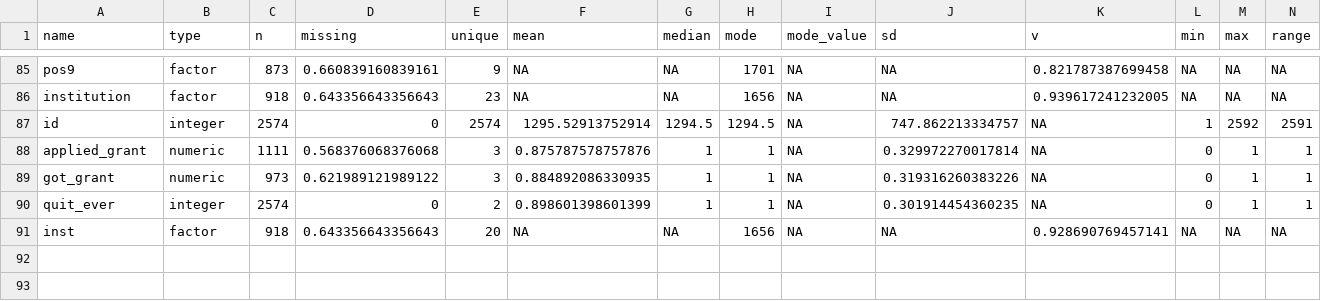
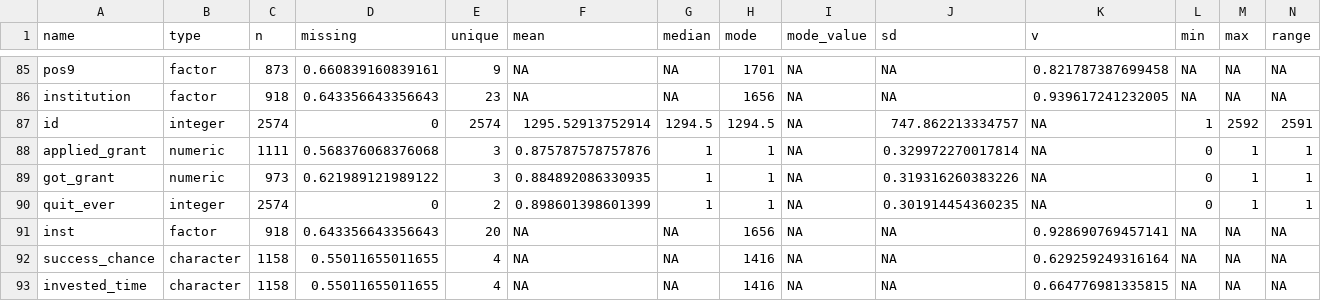
Before and after one commit to DeJongeAkademie/FundingConsultation2022, a CSV file: R/codebook_dat.csv, drawn as a sheet; only a part is shown, gaps mark what is left out; rows hold the shown columns only; the diff names each change by its address in the sheet, - before the commit and + after, or states it on an @@ line.

```diff
--- a/R/codebook_dat.csv
+++ b/R/codebook_dat.csv
+row 92: success_chance | character | 1158 | 0.55011655011655 | 4 | NA | NA | 1416 | NA | NA | 0.629259249316164 | NA | NA | NA
+row 93: invested_time | character | 1158 | 0.55011655011655 | 4 | NA | NA | 1416 | NA | NA | 0.664776981335815 | NA | NA | NA
```
Also changed, not shown: 7 other files.
